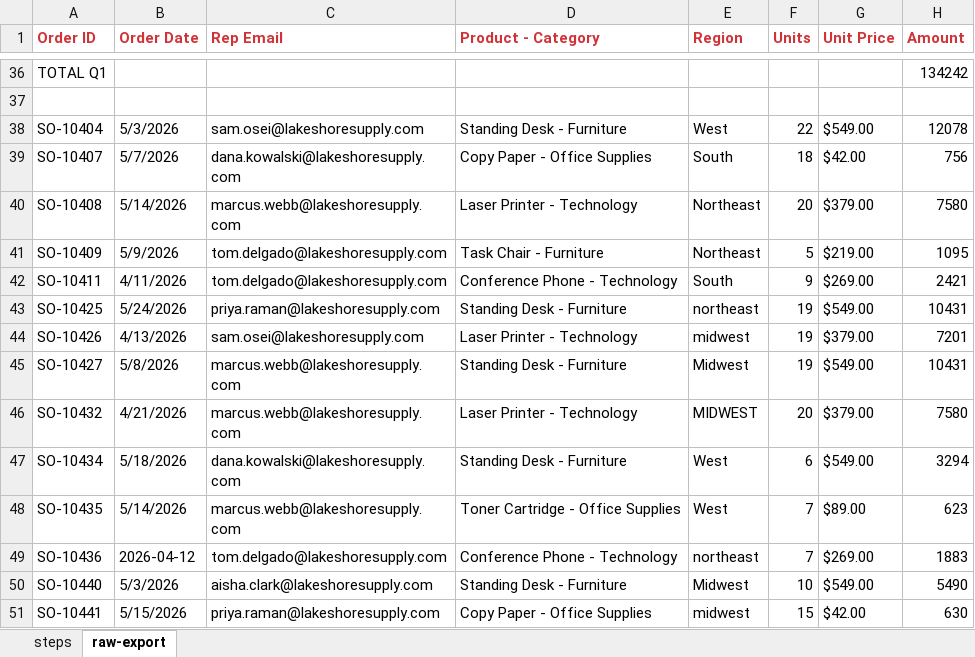
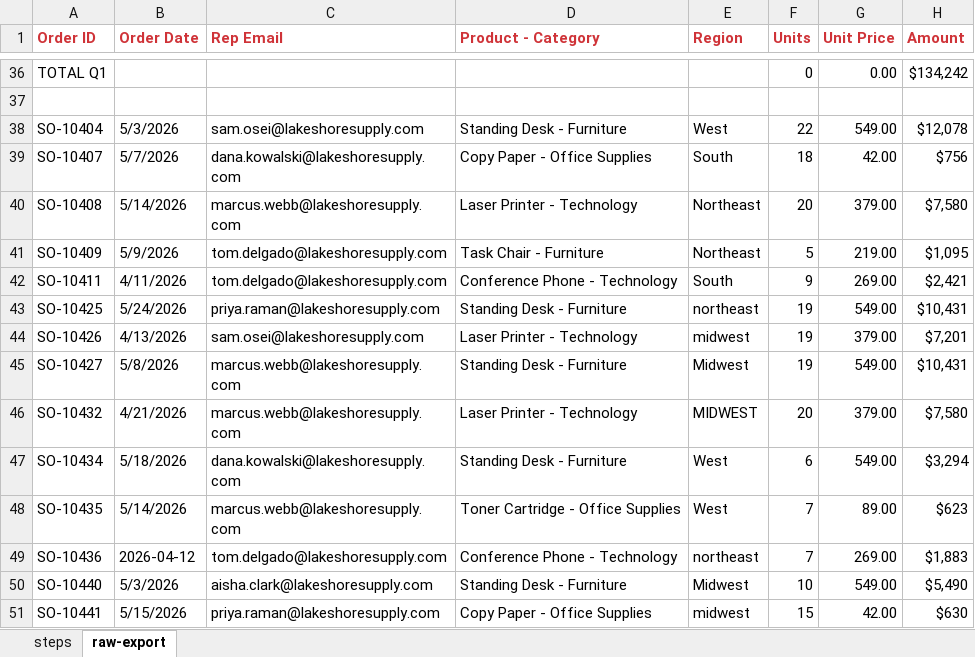
Before and after one commit to stringfestdata/guerilla-ai-for-excel, an Excel workbook: Day 1/Guerrilla AI - Day 1 - Demo Start.xlsx, sheet raw-export, drawn as a sheet; only a part is shown, gaps mark what is left out; values as stored, in another font and other column widths than the file's, no borders; the diff covers the shown part only; the diff names each change by its address in the sheet, - before the commit and + after, or states it on an @@ line.

```diff
--- a/Day 1/Guerrilla AI - Day 1 - Demo Start.xlsx (sheet raw-export)
+++ b/Day 1/Guerrilla AI - Day 1 - Demo Start.xlsx (sheet raw-export)
-F36 (Units): (empty)
+F36 (Units): 0
-G36 (Unit Price): (empty)
+G36 (Unit Price): 0.00
-H36 (Amount): 134242
+H36 (Amount): $134,242
-G38 (Unit Price): $549.00
+G38 (Unit Price): 549.00
-H38 (Amount): 12078
+H38 (Amount): $12,078
-G39 (Unit Price): $42.00
+G39 (Unit Price): 42.00
-H39 (Amount): 756
+H39 (Amount): $756
-G40 (Unit Price): $379.00
+G40 (Unit Price): 379.00
-H40 (Amount): 7580
+H40 (Amount): $7,580
-G41 (Unit Price): $219.00
+G41 (Unit Price): 219.00
-H41 (Amount): 1095
+H41 (Amount): $1,095
-G42 (Unit Price): $269.00
+G42 (Unit Price): 269.00
-H42 (Amount): 2421
+H42 (Amount): $2,421
-G43 (Unit Price): $549.00
+G43 (Unit Price): 549.00
-H43 (Amount): 10431
+H43 (Amount): $10,431
-G44 (Unit Price): $379.00
+G44 (Unit Price): 379.00
-H44 (Amount): 7201
+H44 (Amount): $7,201
-G45 (Unit Price): $549.00
+G45 (Unit Price): 549.00
-H45 (Amount): 10431
+H45 (Amount): $10,431
-G46 (Unit Price): $379.00
+G46 (Unit Price): 379.00
-H46 (Amount): 7580
+H46 (Amount): $7,580
-G47 (Unit Price): $549.00
+G47 (Unit Price): 549.00
-H47 (Amount): 3294
+H47 (Amount): $3,294
-G48 (Unit Price): $89.00
+G48 (Unit Price): 89.00
-H48 (Amount): 623
+H48 (Amount): $623
-G49 (Unit Price): $269.00
+G49 (Unit Price): 269.00
-H49 (Amount): 1883
+H49 (Amount): $1,883
-G50 (Unit Price): $549.00
+G50 (Unit Price): 549.00
-H50 (Amount): 5490
+H50 (Amount): $5,490
-G51 (Unit Price): $42.00
+G51 (Unit Price): 42.00
-H51 (Amount): 630
+H51 (Amount): $630
```
Also changed, not shown: 81 edited cells and cell formats elsewhere in this sheet.
